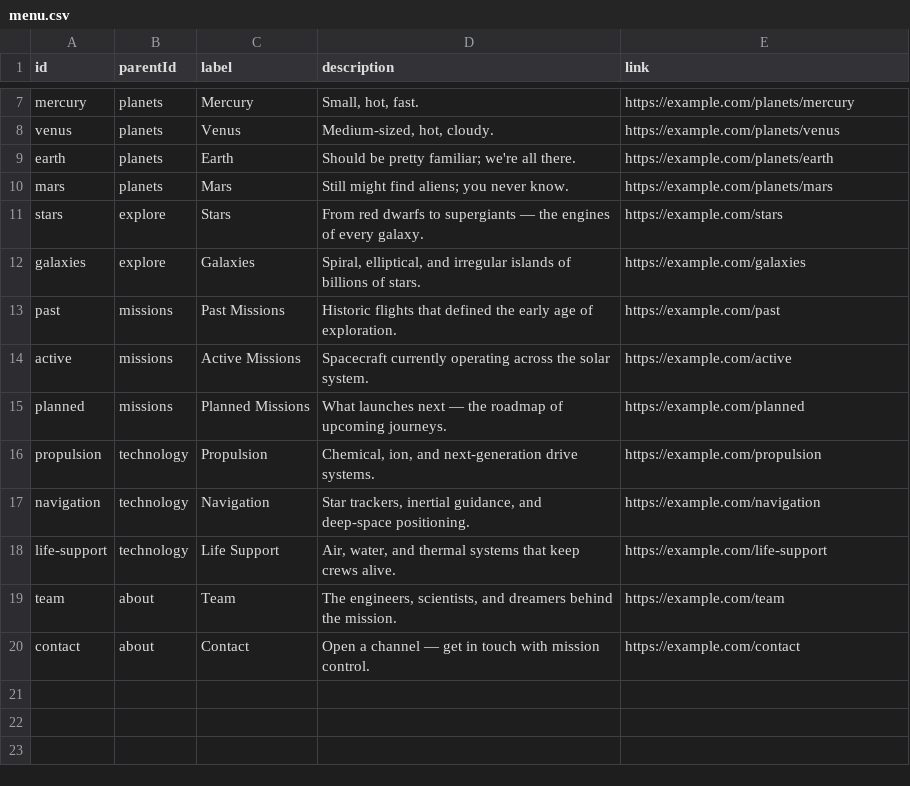
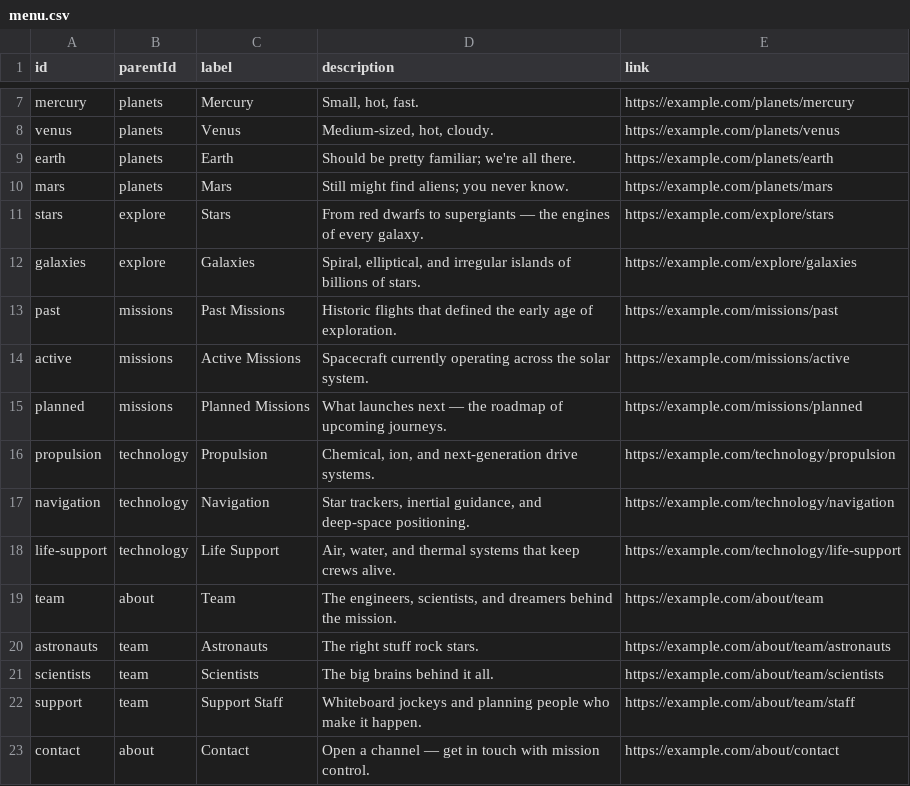
Before and after one commit to paulcfoster/orbital-menu-navigation, a CSV file: public/menu.csv, drawn as a sheet; only a part is shown, gaps mark what is left out.

```diff
--- a/public/menu.csv
+++ b/public/menu.csv
@@ -10,11 +10,14 @@ earth,planets,Earth,"Should be pretty familiar; we're all there.",https://exampl
 mars,planets,Mars,"Still might find aliens; you never know.",https://example.com/planets/mars
-stars,explore,Stars,"From red dwarfs to supergiants — the engines of every galaxy.",https://example.com/stars
-galaxies,explore,Galaxies,"Spiral, elliptical, and irregular islands of billions of stars.",https://example.com/galaxies
-past,missions,Past Missions,"Historic flights that defined the early age of exploration.",https://example.com/past
-active,missions,Active Missions,"Spacecraft currently operating across the solar system.",https://example.com/active
-planned,missions,Planned Missions,"What launches next — the roadmap of upcoming journeys.",https://example.com/planned
-propulsion,technology,Propulsion,"Chemical, ion, and next-generation drive systems.",https://example.com/propulsion
-navigation,technology,Navigation,"Star trackers, inertial guidance, and deep-space positioning.",https://example.com/navigation
-life-support,technology,Life Support,"Air, water, and thermal systems that keep crews alive.",https://example.com/life-support
-team,about,Team,"The engineers, scientists, and dreamers behind the mission.",https://example.com/team
-contact,about,Contact,"Open a channel — get in touch with mission control.",https://example.com/contact
+stars,explore,Stars,"From red dwarfs to supergiants — the engines of every galaxy.",https://example.com/explore/stars
+galaxies,explore,Galaxies,"Spiral, elliptical, and irregular islands of billions of stars.",https://example.com/explore/galaxies
+past,missions,Past Missions,"Historic flights that defined the early age of exploration.",https://example.com/missions/past
+active,missions,Active Missions,"Spacecraft currently operating across the solar system.",https://example.com/missions/active
+planned,missions,Planned Missions,"What launches next — the roadmap of upcoming journeys.",https://example.com/missions/planned
+propulsion,technology,Propulsion,"Chemical, ion, and next-generation drive systems.",https://example.com/technology/propulsion
+navigation,technology,Navigation,"Star trackers, inertial guidance, and deep-space positioning.",https://example.com/technology/navigation
+life-support,technology,Life Support,"Air, water, and thermal systems that keep crews alive.",https://example.com/technology/life-support
+team,about,Team,"The engineers, scientists, and dreamers behind the mission.",https://example.com/about/team
+astronauts,team,Astronauts,"The right stuff rock stars.",https://example.com/about/team/astronauts
+scientists,team,Scientists,"The big brains behind it all.",https://example.com/about/team/scientists
+support,team,Support Staff,"Whiteboard jockeys and planning people who make it happen.",https://example.com/about/team/staff
+contact,about,Contact,"Open a channel — get in touch with mission control.",https://example.com/about/contact
```
Also changed, not shown: 4 other files.
